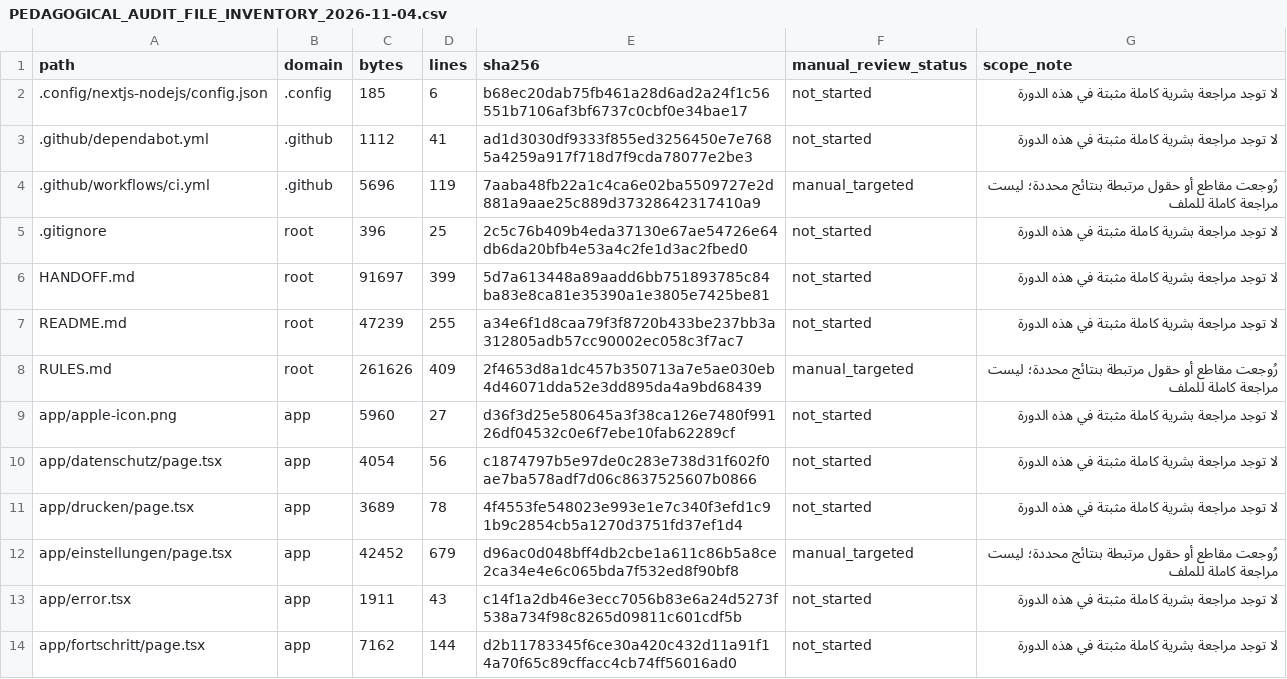
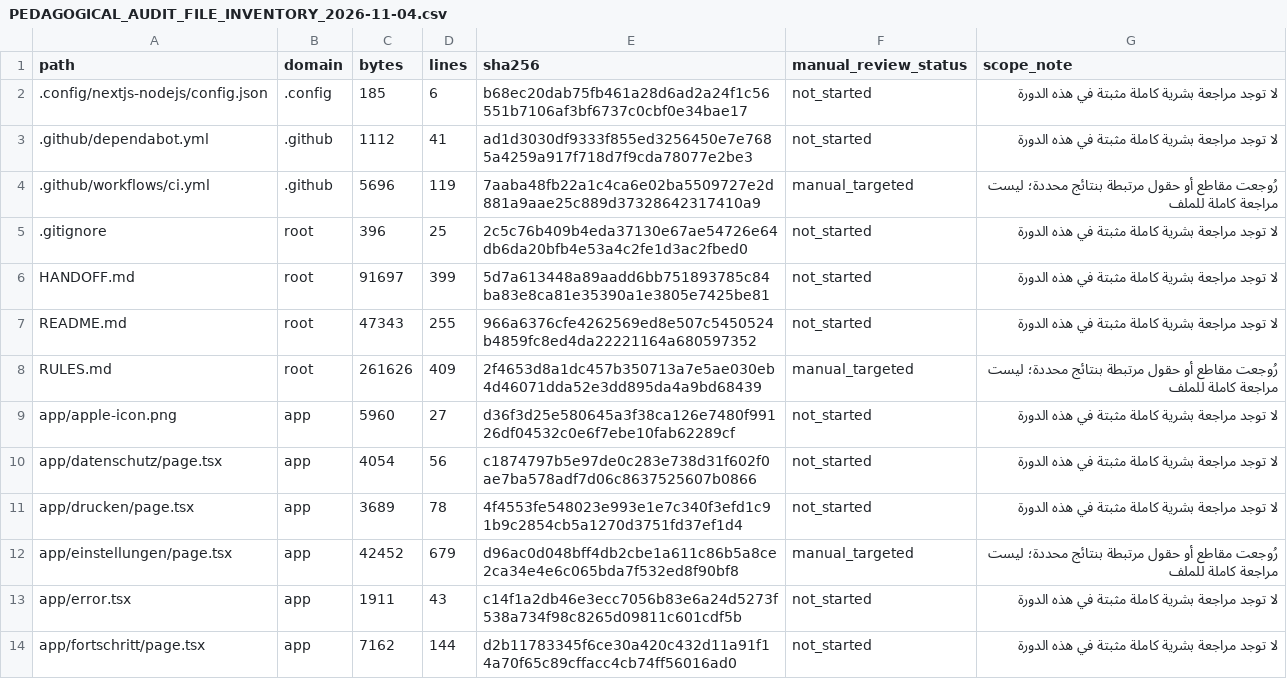
Before and after one commit to naderba69/wegb2, a CSV file: docs/PEDAGOGICAL_AUDIT_FILE_INVENTORY_2026-11-04.csv, drawn as a sheet; only a part is shown; the diff covers the shown part only.

```diff
--- a/docs/PEDAGOGICAL_AUDIT_FILE_INVENTORY_2026-11-04.csv
+++ b/docs/PEDAGOGICAL_AUDIT_FILE_INVENTORY_2026-11-04.csv
@@ -6,3 +6,3 @@ path,domain,bytes,lines,sha256,manual_review_status,scope_note
 HANDOFF.md,root,91697,399,5d7a613448a89aadd6bb751893785c84ba83e8ca81e35390a1e3805e7425be81,not_started,لا توجد مراجعة بشرية كاملة مثبتة في هذه الدورة
-README.md,root,47239,255,a34e6f1d8caa79f3f8720b433be237bb3a312805adb57cc90002ec058c3f7ac7,not_started,لا توجد مراجعة بشرية كاملة مثبتة في هذه الدورة
+README.md,root,47343,255,966a6376cfe4262569ed8e507c5450524b4859fc8ed4da22221164a680597352,not_started,لا توجد مراجعة بشرية كاملة مثبتة في هذه الدورة
 RULES.md,root,261626,409,2f4653d8a1dc457b350713a7e5ae030eb4d46071dda52e3dd895da4a9bd68439,manual_targeted,رُوجعت مقاطع أو حقول مرتبطة بنتائج محددة؛ ليست مراجعة كاملة للملف
```
Also changed, not shown: 2 added rows and 21 edited cells elsewhere in this file, 9 other files.
